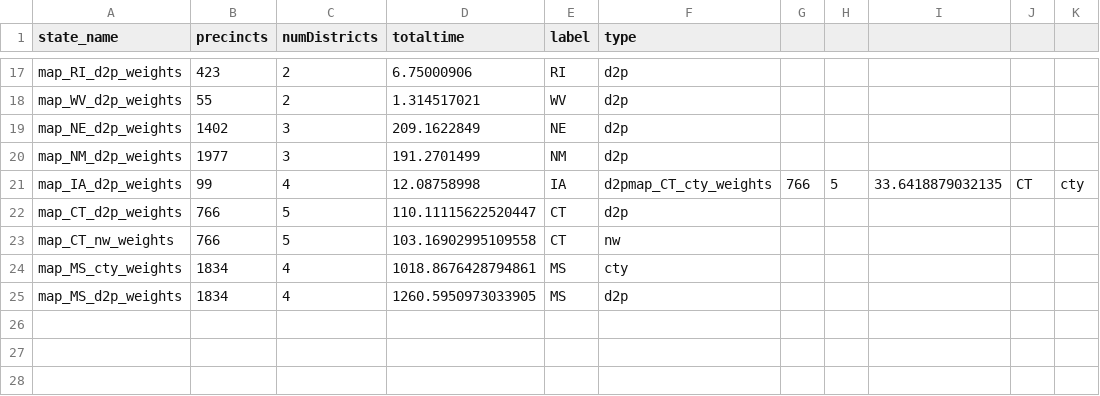
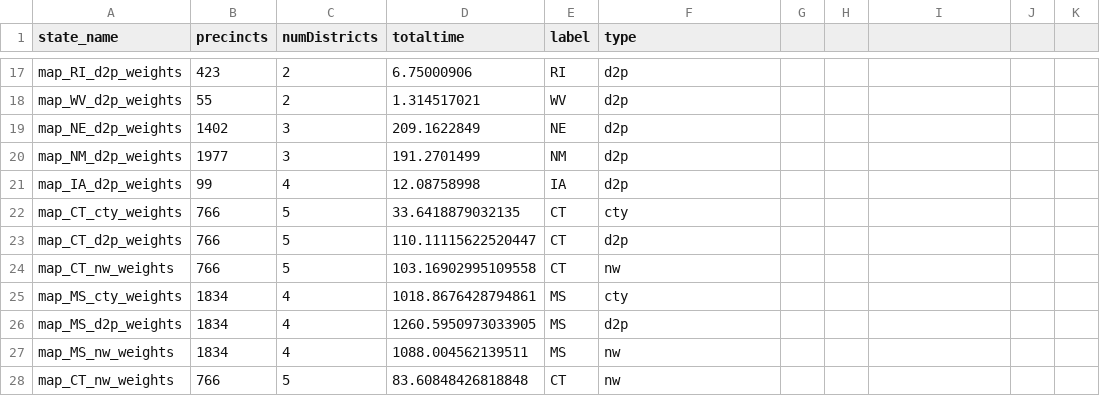
Before and after one commit to dinglucy/district_dwellers, a CSV file: totalTime.csv, drawn as a sheet; only a part is shown, gaps mark what is left out.

```diff
--- a/totalTime.csv
+++ b/totalTime.csv
@@ -20,3 +20,4 @@ map_NE_d2p_weights,1402,3,209.1622849,NE,d2p
 map_NM_d2p_weights,1977,3,191.2701499,NM,d2p
-map_IA_d2p_weights,99,4,12.08758998,IA,d2pmap_CT_cty_weights,766,5,33.6418879032135,CT,cty
+map_IA_d2p_weights,99,4,12.08758998,IA,d2p
+map_CT_cty_weights,766,5,33.6418879032135,CT,cty
 map_CT_d2p_weights,766,5,110.11115622520447,CT,d2p
@@ -25 +26,3 @@ map_MS_cty_weights,1834,4,1018.8676428794861,MS,cty
 map_MS_d2p_weights,1834,4,1260.5950973033905,MS,d2p
+map_MS_nw_weights,1834,4,1088.004562139511,MS,nw
+map_CT_nw_weights,766,5,83.60848426818848,CT,nw
```
Also changed, not shown: 5 other files.
